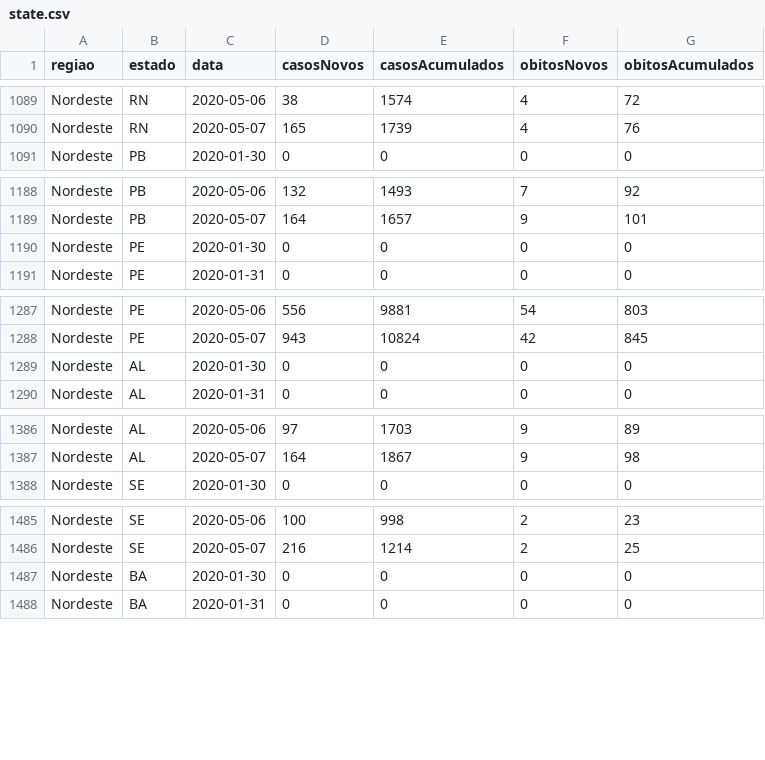
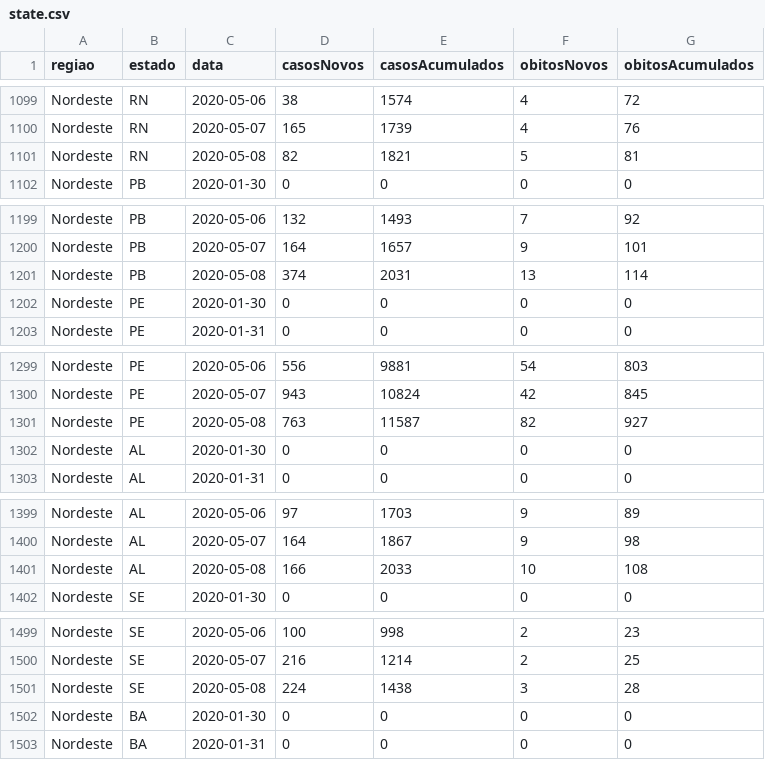
Before and after one commit to kevinwsbr/covid19-al, a CSV file: public/state.csv, drawn as a sheet; only a part is shown, gaps mark what is left out; the diff covers the shown part only; the diff names each change by its address in the sheet, - before the commit and + after, or states it on an @@ line.

```diff
--- a/public/state.csv
+++ b/public/state.csv
+row 1101: Nordeste | RN | 2020-05-08 | 82 | 1821 | 5 | 81
+row 1201: Nordeste | PB | 2020-05-08 | 374 | 2031 | 13 | 114
+row 1301: Nordeste | PE | 2020-05-08 | 763 | 11587 | 82 | 927
+row 1401: Nordeste | AL | 2020-05-08 | 166 | 2033 | 10 | 108
+row 1501: Nordeste | SE | 2020-05-08 | 224 | 1438 | 3 | 28
```
Also changed, not shown: 22 added rows elsewhere in this file.
